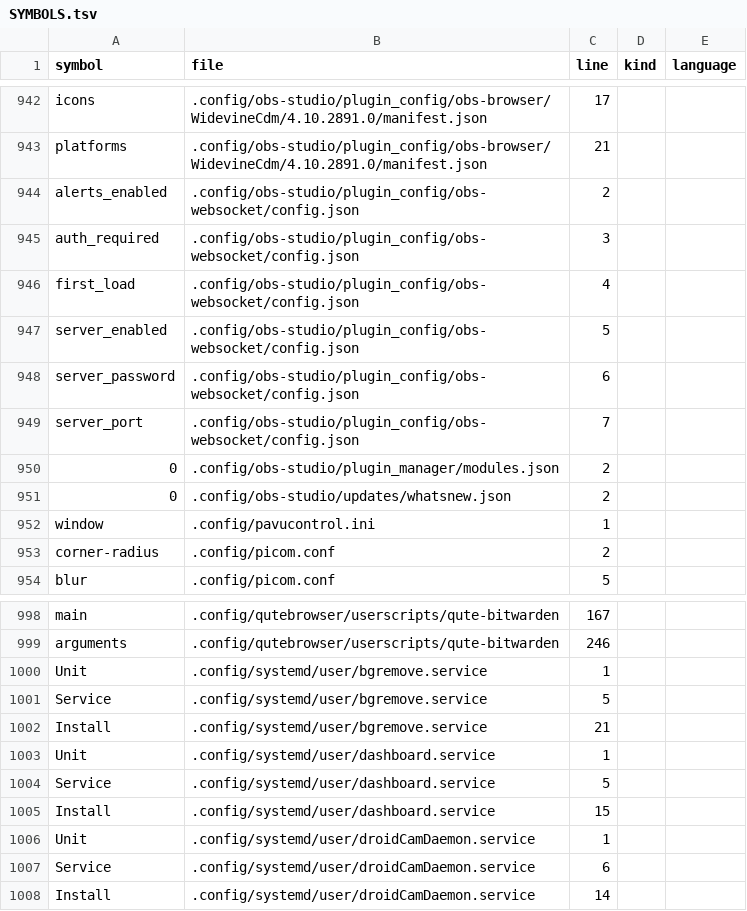
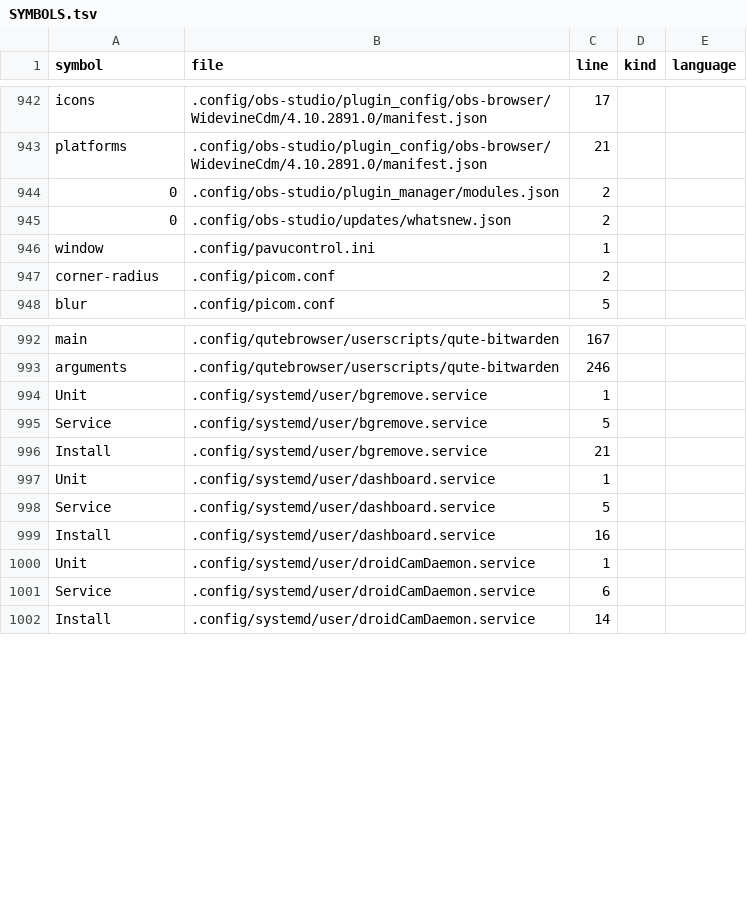
Before and after one commit to Mizuna737/dotfiles, a TSV file: index/SYMBOLS.tsv, drawn as a sheet; only a part is shown, gaps mark what is left out.

```diff
--- a/index/SYMBOLS.tsv
+++ b/index/SYMBOLS.tsv
@@ -944,8 +944,2 @@ icons	.config/obs-studio/plugin_config/obs-browser/WidevineCdm/4.10.2891.0/manif
 platforms	.config/obs-studio/plugin_config/obs-browser/WidevineCdm/4.10.2891.0/manifest.json	21		
-alerts_enabled	.config/obs-studio/plugin_config/obs-websocket/config.json	2		
-auth_required	.config/obs-studio/plugin_config/obs-websocket/config.json	3		
-first_load	.config/obs-studio/plugin_config/obs-websocket/config.json	4		
-server_enabled	.config/obs-studio/plugin_config/obs-websocket/config.json	5		
-server_password	.config/obs-studio/plugin_config/obs-websocket/config.json	6		
-server_port	.config/obs-studio/plugin_config/obs-websocket/config.json	7		
 0	.config/obs-studio/plugin_manager/modules.json	2		
@@ -1005,3 +999,3 @@ Unit	.config/systemd/user/dashboard.service	1
 Service	.config/systemd/user/dashboard.service	5		
-Install	.config/systemd/user/dashboard.service	15		
+Install	.config/systemd/user/dashboard.service	16		
 Unit	.config/systemd/user/droidCamDaemon.service	1		
```
Also changed, not shown: 4 other files.
